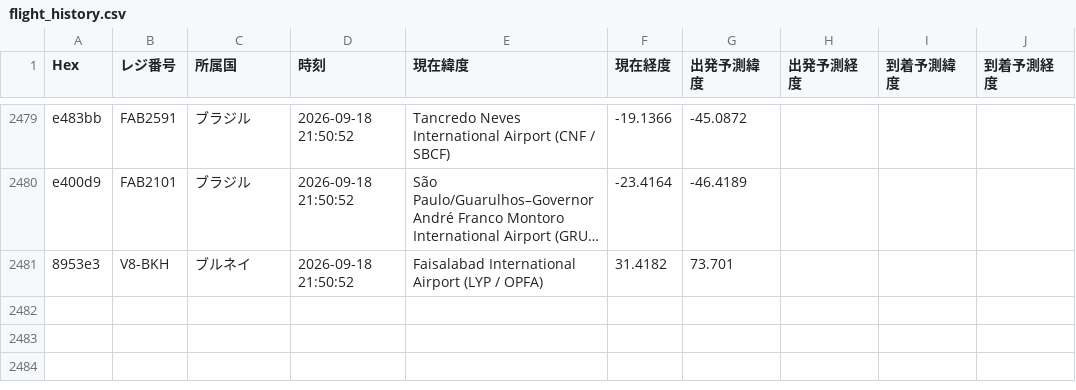
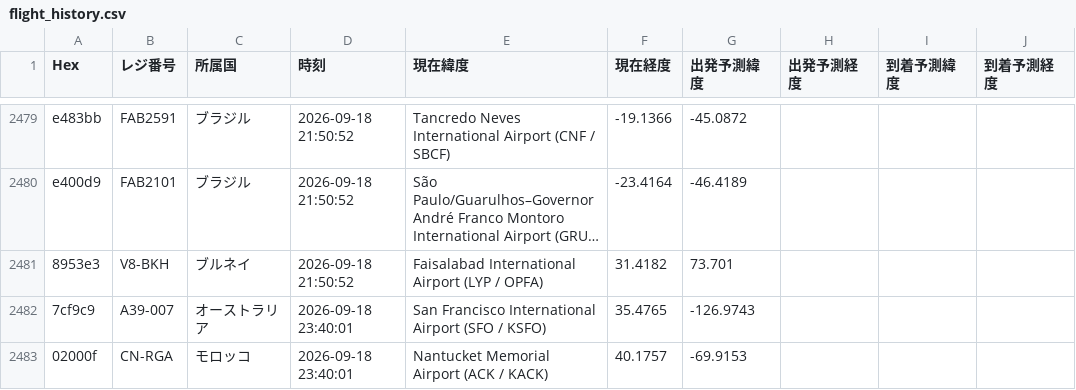
Before and after one commit to wata9857-ops/airtraking, a CSV file: flight_history.csv, drawn as a sheet; only a part is shown, gaps mark what is left out; long unchanged cells end in …; the diff names each change by its address in the sheet, - before the commit and + after, or states it on an @@ line.

```diff
--- a/flight_history.csv
+++ b/flight_history.csv
+row 2482: 7cf9c9 | A39-007 | オーストラリア | 2026-09-18 23:40:01 | San Francisco International Airport (SFO / KSFO) | 35.4765 | -126.9743
+row 2483: 02000f | CN-RGA | モロッコ | 2026-09-18 23:40:01 | Nantucket Memorial Airport (ACK / KACK) | 40.1757 | -69.9153
```
